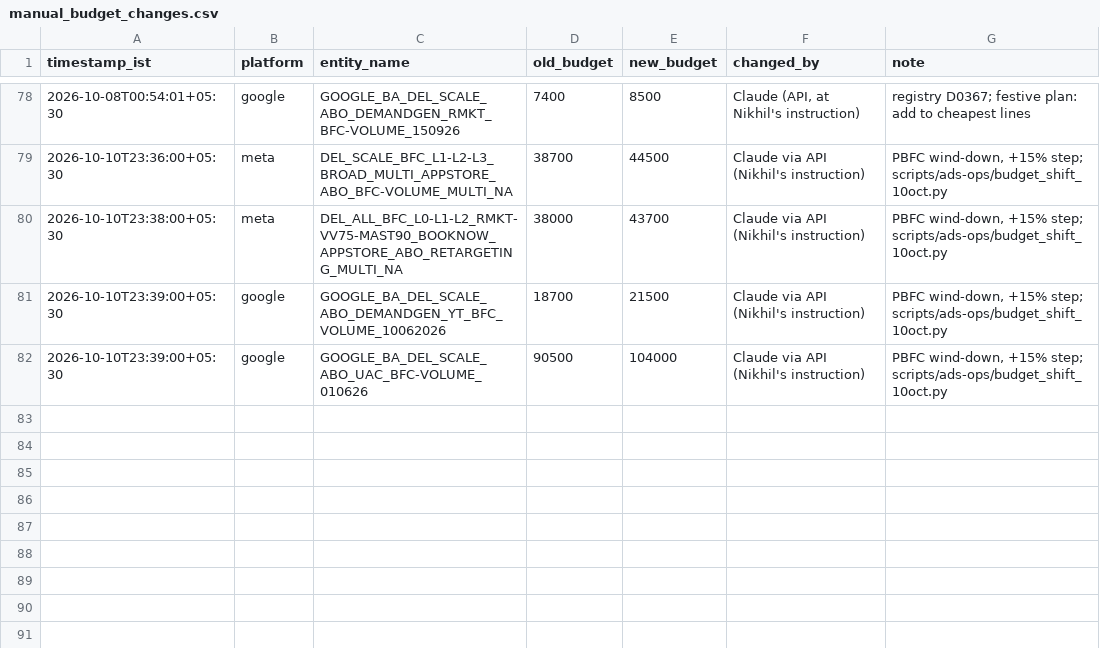
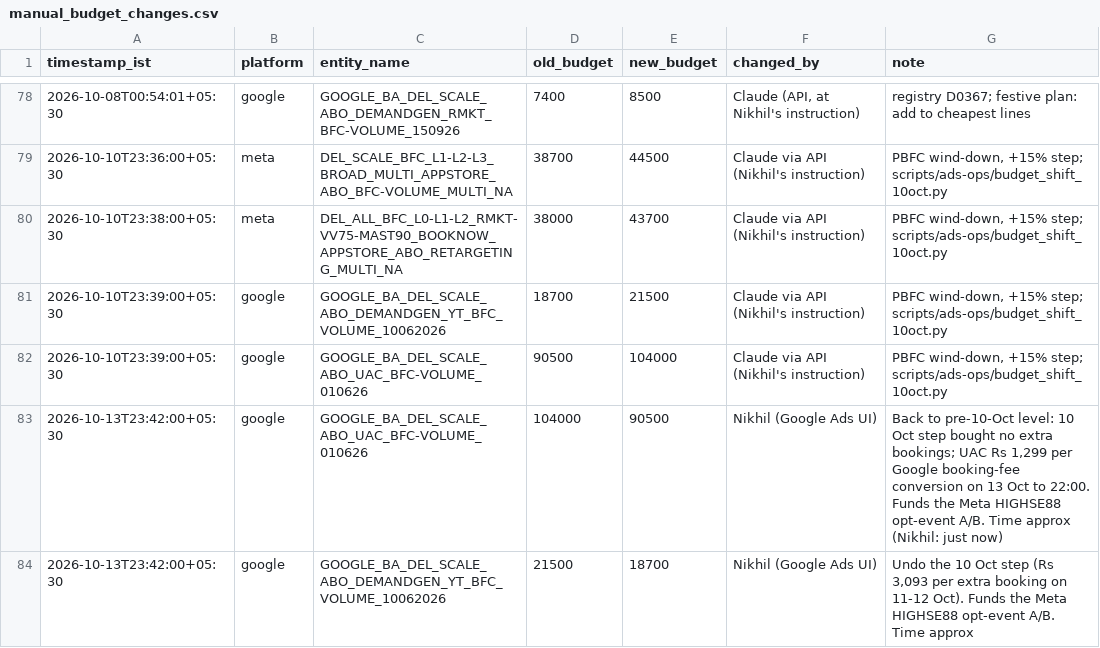
Before and after one commit to nikhilkajaria/wiom-rule-pass, a CSV file: manual_budget_changes.csv, drawn as a sheet; only a part is shown, gaps mark what is left out.

```diff
--- a/manual_budget_changes.csv
+++ b/manual_budget_changes.csv
@@ -82 +82,3 @@ timestamp_ist,platform,entity_name,old_budget,new_budget,changed_by,note
 2026-10-10T23:39:00+05:30,google,GOOGLE_BA_DEL_SCALE_ABO_UAC_BFC-VOLUME_010626,90500,104000,Claude via API (Nikhil's instruction),"PBFC wind-down, +15% step; scripts/ads-ops/budget_shift_10oct.py"
+2026-10-13T23:42:00+05:30,google,GOOGLE_BA_DEL_SCALE_ABO_UAC_BFC-VOLUME_010626,104000,90500,Nikhil (Google Ads UI),"Back to pre-10-Oct level: 10 Oct step bought no extra bookings; UAC Rs 1,299 per Google booking-fee conversion on 13 Oct to 22:00. Funds the Meta HIGHSE88 opt-event A/B. Time approx (Nikhil: just now)"
+2026-10-13T23:42:00+05:30,google,GOOGLE_BA_DEL_SCALE_ABO_DEMANDGEN_YT_BFC_VOLUME_10062026,21500,18700,Nikhil (Google Ads UI),"Undo the 10 Oct step (Rs 3,093 per extra booking on 11-12 Oct). Funds the Meta HIGHSE88 opt-event A/B. Time approx"
```
